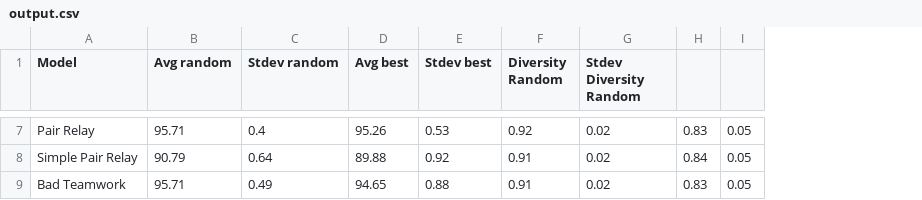
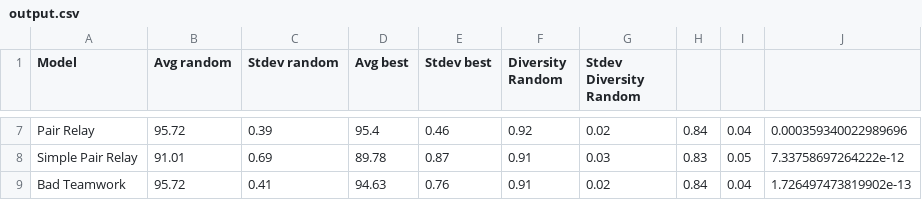
Before and after one commit to christ2go/hong-page-model, a CSV file: output/output.csv, drawn as a sheet; only a part is shown, gaps mark what is left out; the diff covers the shown part only; the diff names each change by its address in the sheet, - before the commit and + after, or states it on an @@ line.

```diff
--- a/output/output.csv
+++ b/output/output.csv
+column J, rows 7-9: 0.000359340022989696 | 7.33758697264222e-12 | 1.726497473819902e-13
-B7 (Avg random): 95.71
+B7 (Avg random): 95.72
-C7 (Stdev random): 0.4
+C7 (Stdev random): 0.39
-D7 (Avg best): 95.26
+D7 (Avg best): 95.4
-E7 (Stdev best): 0.53
+E7 (Stdev best): 0.46
-H7: 0.83
+H7: 0.84
-I7: 0.05
+I7: 0.04
-B8 (Avg random): 90.79
+B8 (Avg random): 91.01
-C8 (Stdev random): 0.64
+C8 (Stdev random): 0.69
-D8 (Avg best): 89.88
+D8 (Avg best): 89.78
-E8 (Stdev best): 0.92
+E8 (Stdev best): 0.87
-G8 (Stdev Diversity Random): 0.02
+G8 (Stdev Diversity Random): 0.03
-H8: 0.84
+H8: 0.83
-B9 (Avg random): 95.71
+B9 (Avg random): 95.72
-C9 (Stdev random): 0.49
+C9 (Stdev random): 0.41
-D9 (Avg best): 94.65
+D9 (Avg best): 94.63
-E9 (Stdev best): 0.88
+E9 (Stdev best): 0.76
-H9: 0.83
+H9: 0.84
-I9: 0.05
+I9: 0.04
```
Also changed, not shown: 28 edited cells elsewhere in this file, 1 other file.
